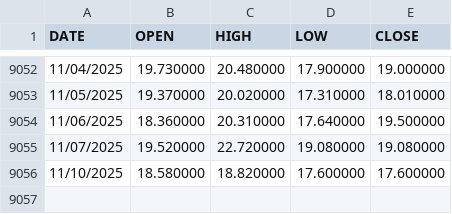
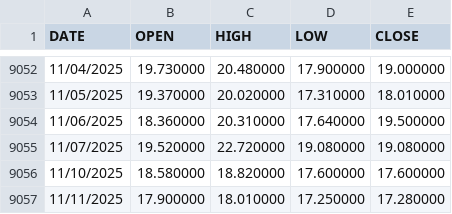
Before and after one commit to nongsittiwat/finance-vix, a CSV file: data/vix-daily.csv, drawn as a sheet; only a part is shown, gaps mark what is left out; the diff names each change by its address in the sheet, - before the commit and + after, or states it on an @@ line.

```diff
--- a/data/vix-daily.csv
+++ b/data/vix-daily.csv
+row 9057: 11/11/2025 | 17.900000 | 18.010000 | 17.250000 | 17.280000
```
